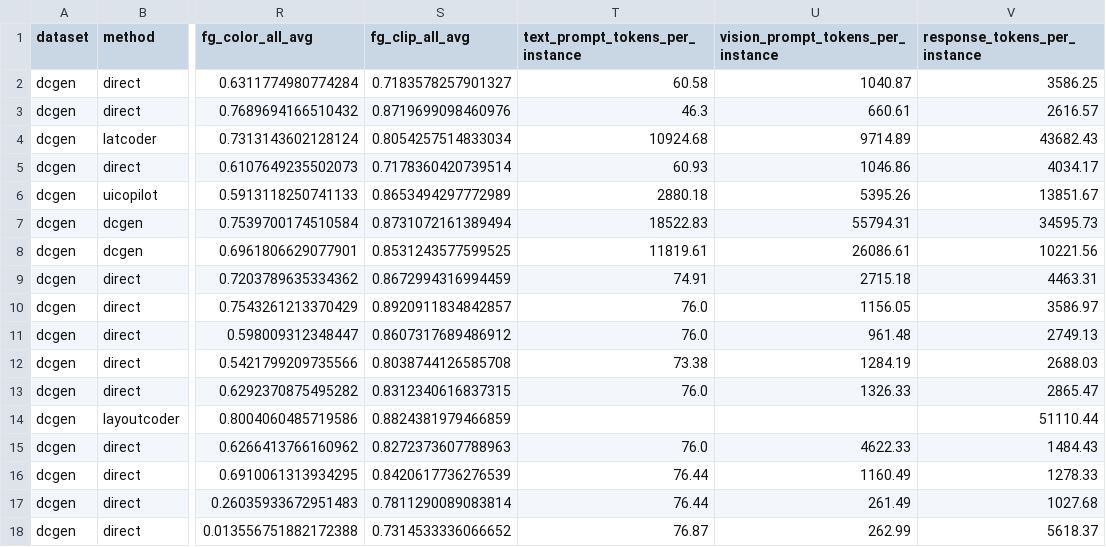
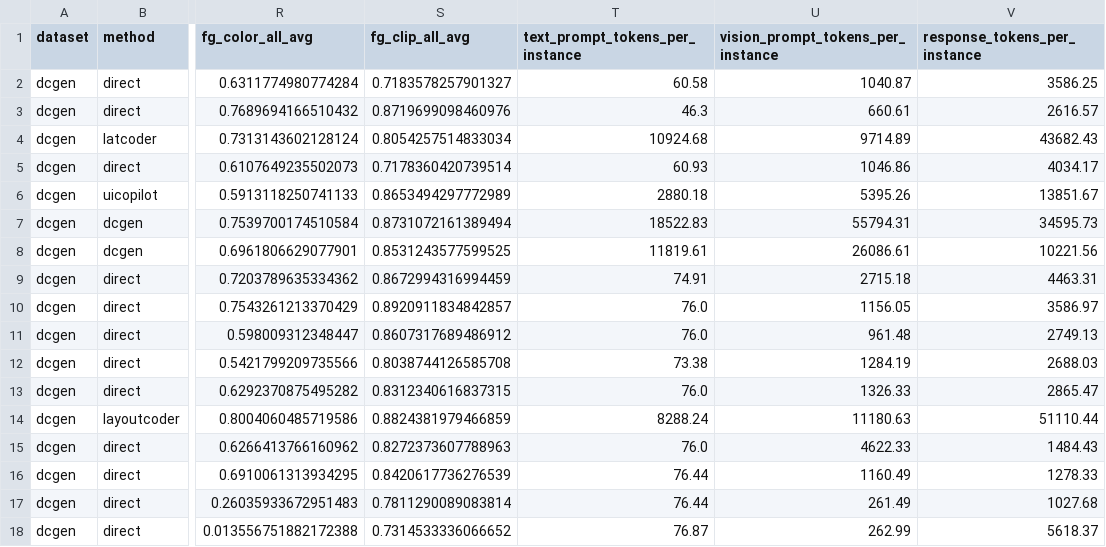
Before and after one commit to chinh02/uibenchkit-experiments, a CSV file: leaderboard/comparison_dcgen.csv, drawn as a sheet; only a part is shown, gaps mark what is left out; the diff names each change by its address in the sheet, - before the commit and + after, or states it on an @@ line.

```diff
--- a/leaderboard/comparison_dcgen.csv
+++ b/leaderboard/comparison_dcgen.csv
-T14 (text_prompt_tokens_per_instance): (empty)
+T14 (text_prompt_tokens_per_instance): 8288.24
-U14: (empty)
+U14: 11180.63
```
Also changed, not shown: leaderboard/comparison_design2code.csv, 3 other files.
